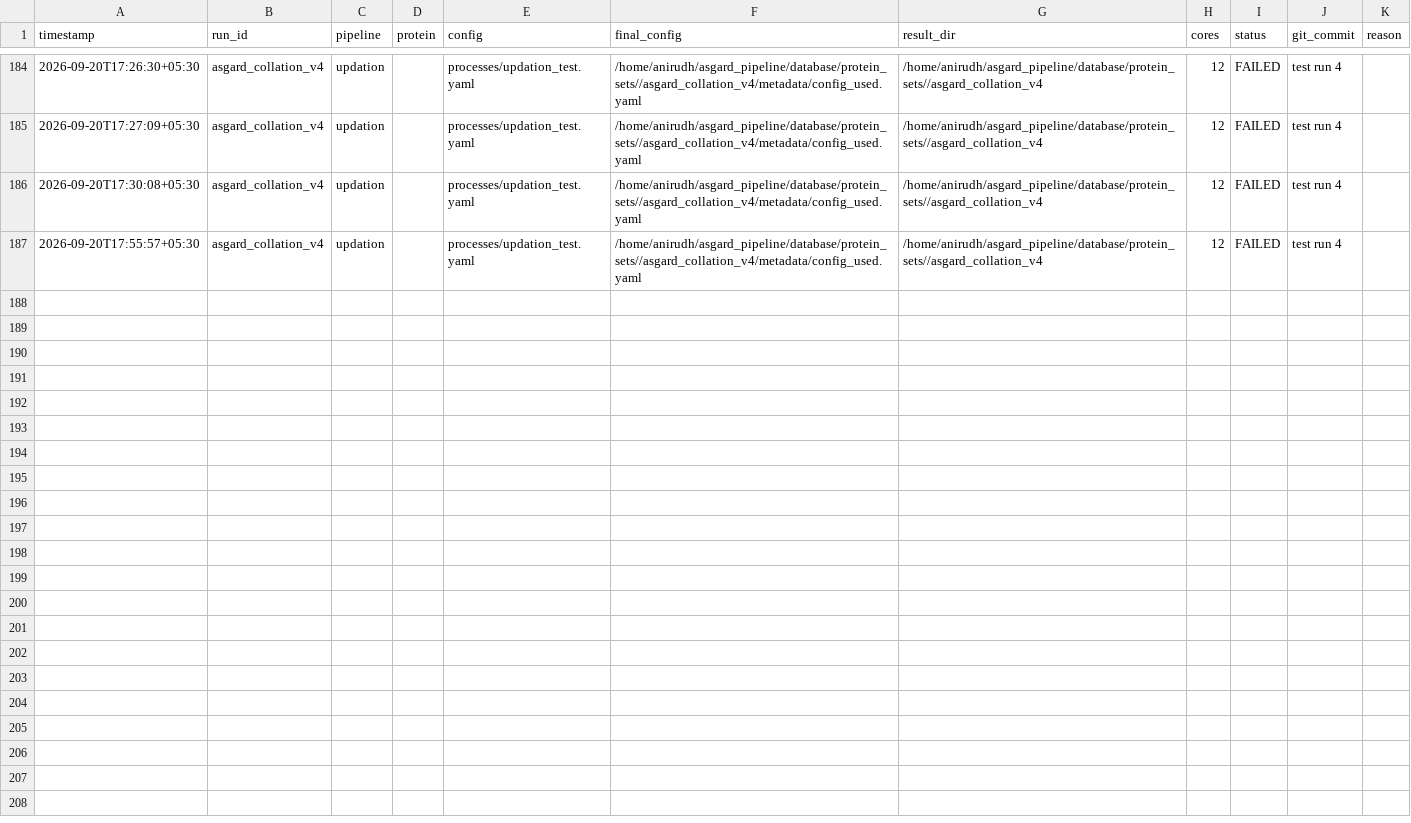
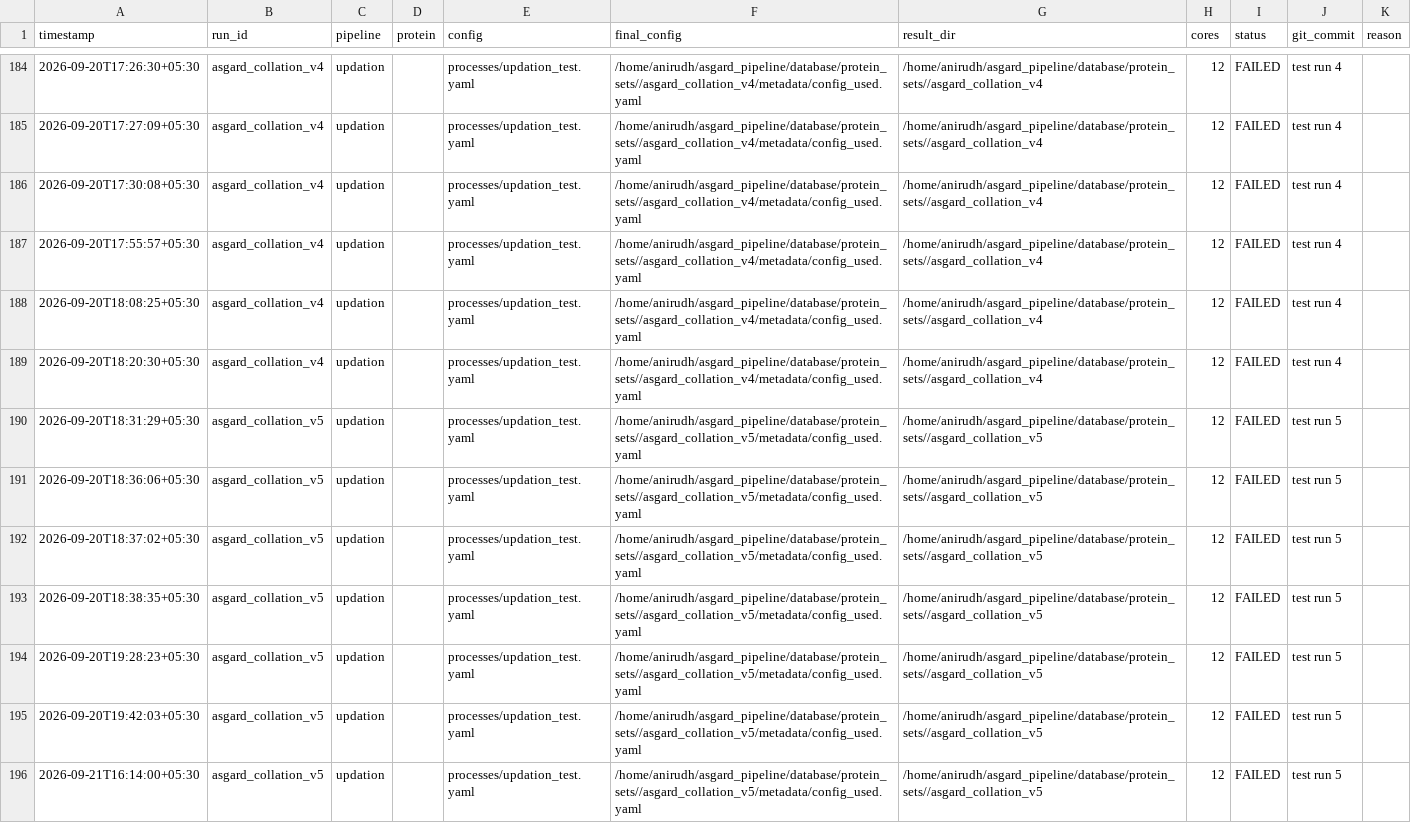
Before and after one commit to Synthetic-Cell-Biology-Lab/asgard_pipeline, a TSV file: processes/run_manifest.tsv, drawn as a sheet; only a part is shown, gaps mark what is left out.

```diff
--- a/processes/run_manifest.tsv
+++ b/processes/run_manifest.tsv
@@ -187 +187,10 @@ timestamp	run_id	pipeline	protein	config	final_config	result_dir	cores	status	gi
 2026-09-20T17:55:57+05:30	asgard_collation_v4	updation		processes/updation_test.yaml	/home/anirudh/asgard_pipeline/database/protein_sets//asgard_collation_v4/metadata/config_used.yaml	/home/anirudh/asgard_pipeline/database/protein_sets//asgard_collation_v4	12	FAILED	test run 4
+2026-09-20T18:08:25+05:30	asgard_collation_v4	updation		processes/updation_test.yaml	/home/anirudh/asgard_pipeline/database/protein_sets//asgard_collation_v4/metadata/config_used.yaml	/home/anirudh/asgard_pipeline/database/protein_sets//asgard_collation_v4	12	FAILED	test run 4
+2026-09-20T18:20:30+05:30	asgard_collation_v4	updation		processes/updation_test.yaml	/home/anirudh/asgard_pipeline/database/protein_sets//asgard_collation_v4/metadata/config_used.yaml	/home/anirudh/asgard_pipeline/database/protein_sets//asgard_collation_v4	12	FAILED	test run 4
+2026-09-20T18:31:29+05:30	asgard_collation_v5	updation		processes/updation_test.yaml	/home/anirudh/asgard_pipeline/database/protein_sets//asgard_collation_v5/metadata/config_used.yaml	/home/anirudh/asgard_pipeline/database/protein_sets//asgard_collation_v5	12	FAILED	test run 5
+2026-09-20T18:36:06+05:30	asgard_collation_v5	updation		processes/updation_test.yaml	/home/anirudh/asgard_pipeline/database/protein_sets//asgard_collation_v5/metadata/config_used.yaml	/home/anirudh/asgard_pipeline/database/protein_sets//asgard_collation_v5	12	FAILED	test run 5
+2026-09-20T18:37:02+05:30	asgard_collation_v5	updation		processes/updation_test.yaml	/home/anirudh/asgard_pipeline/database/protein_sets//asgard_collation_v5/metadata/config_used.yaml	/home/anirudh/asgard_pipeline/database/protein_sets//asgard_collation_v5	12	FAILED	test run 5
+2026-09-20T18:38:35+05:30	asgard_collation_v5	updation		processes/updation_test.yaml	/home/anirudh/asgard_pipeline/database/protein_sets//asgard_collation_v5/metadata/config_used.yaml	/home/anirudh/asgard_pipeline/database/protein_sets//asgard_collation_v5	12	FAILED	test run 5
+2026-09-20T19:28:23+05:30	asgard_collation_v5	updation		processes/updation_test.yaml	/home/anirudh/asgard_pipeline/database/protein_sets//asgard_collation_v5/metadata/config_used.yaml	/home/anirudh/asgard_pipeline/database/protein_sets//asgard_collation_v5	12	FAILED	test run 5
+2026-09-20T19:42:03+05:30	asgard_collation_v5	updation		processes/updation_test.yaml	/home/anirudh/asgard_pipeline/database/protein_sets//asgard_collation_v5/metadata/config_used.yaml	/home/anirudh/asgard_pipeline/database/protein_sets//asgard_collation_v5	12	FAILED	test run 5
+2026-09-21T16:14:00+05:30	asgard_collation_v5	updation		processes/updation_test.yaml	/home/anirudh/asgard_pipeline/database/protein_sets//asgard_collation_v5/metadata/config_used.yaml	/home/anirudh/asgard_pipeline/database/protein_sets//asgard_collation_v5	12	FAILED	test run 5
```
Also changed, not shown: 2 other files.
